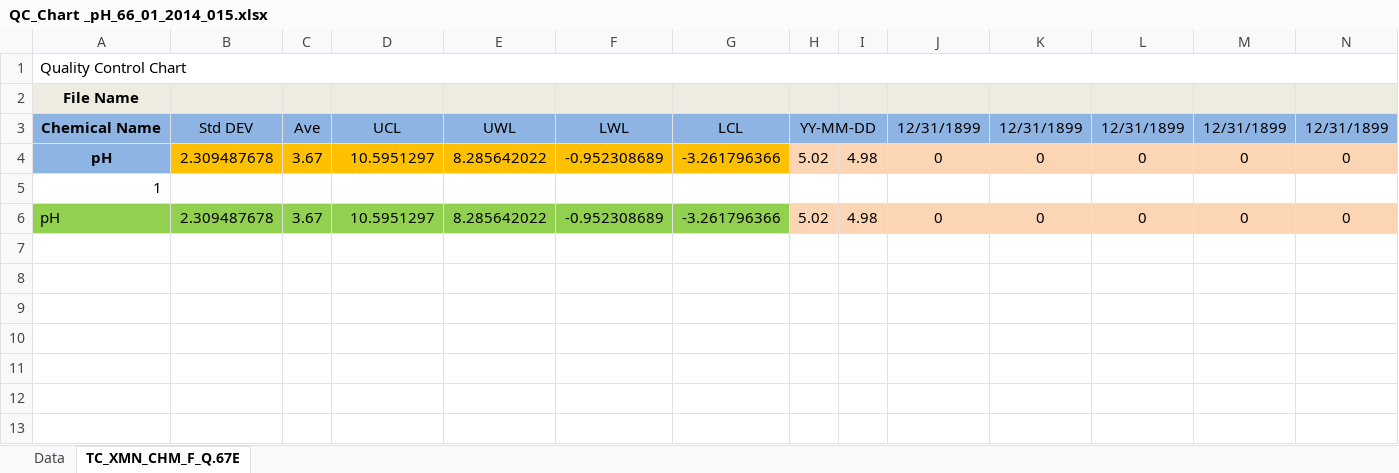
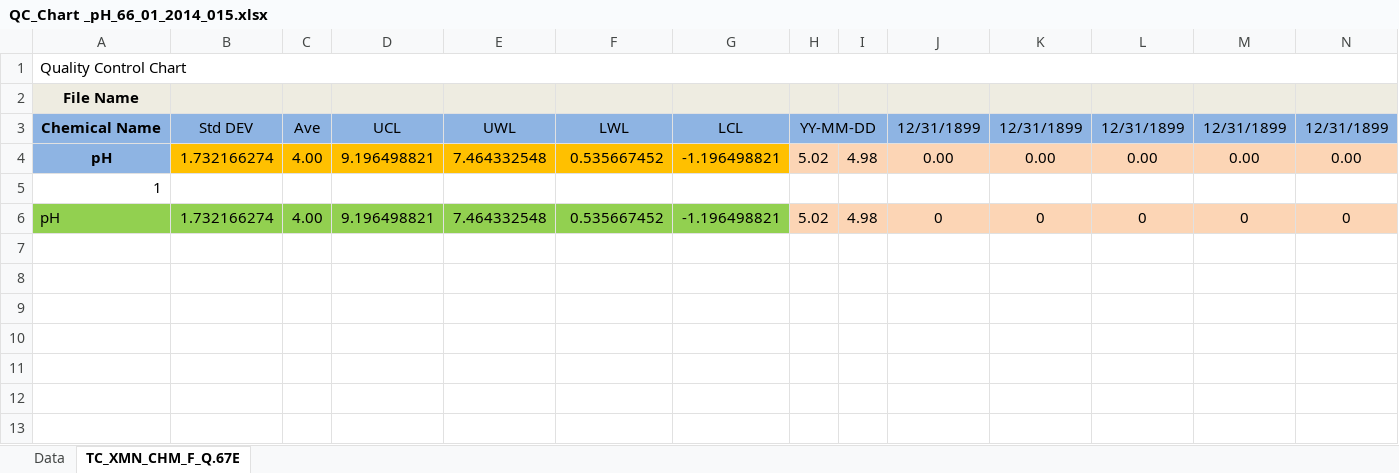
Before and after one commit to chen-huai/work, an Excel workbook: z/data/model/QC_Chart _pH_66_01_2014_015.xlsx, sheet TC_XMN_CHM_F_Q.67E, drawn as a sheet; only a part is shown; values as stored, in another font and other column widths than the file's, no borders; charts and pictures and conditional formats not drawn; removed rows and columns are numbered as before the commit, all else as after; rows hold the shown columns only; the diff names each change by its address in the sheet, - before the commit and + after, or states it on an @@ line.

```diff
--- a/z/data/model/QC_Chart _pH_66_01_2014_015.xlsx (sheet TC_XMN_CHM_F_Q.67E)
+++ b/z/data/model/QC_Chart _pH_66_01_2014_015.xlsx (sheet TC_XMN_CHM_F_Q.67E)
-row 4: pH | 2.309487678 | 3.67 | 10.5951297 | 8.285642022 | -0.952308689 | -3.261796366 | 5.02 | 4.98 | 0 | 0 | 0 | 0 | 0
+row 4: pH | 1.732166274 | 4.00 | 9.196498821 | 7.464332548 | 0.535667452 | -1.196498821 | 5.02 | 4.98 | 0.00 | 0.00 | 0.00 | 0.00 | 0.00
-B6: 2.309487678
+B6: 1.732166274
-C6: 3.67
+C6: 4.00
-D6: 10.5951297
+D6: 9.196498821
-E6: 8.285642022
+E6: 7.464332548
-F6: -0.952308689
+F6: 0.535667452
-G6: -3.261796366
+G6: -1.196498821
```
Also changed, not shown: sheet Data, charts or pictures, z/data/model/QC_Chart _pH_66_01_2018_006.xlsx, z/data/model/QC_Chart_Cr_66_01_2013_011_CARY100.xlsx, 2 other files.
